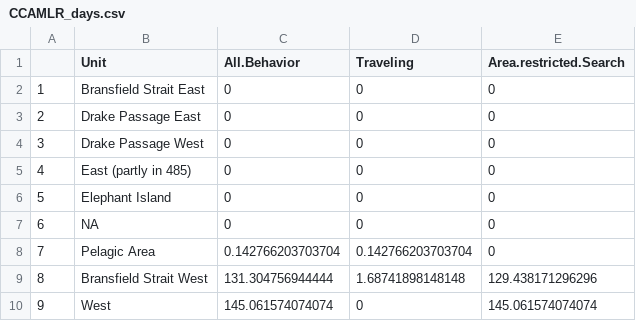
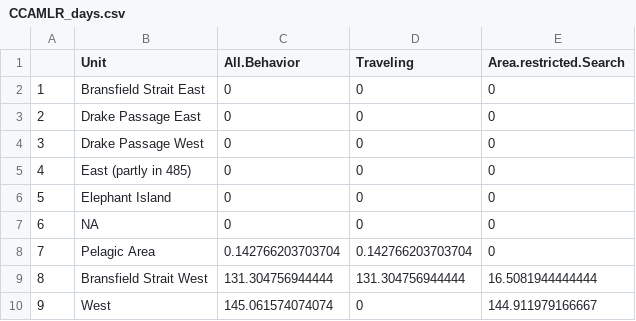
Before and after one commit to bw4sz/Whales, a CSV file: Figures/CCAMLR_days.csv, drawn as a sheet.

```diff
--- a/Figures/CCAMLR_days.csv
+++ b/Figures/CCAMLR_days.csv
@@ -8,3 +8,3 @@
 "7","Pelagic Area",0.142766203703704,0.142766203703704,0
-"8","Bransfield Strait West",131.304756944444,1.68741898148148,129.438171296296
-"9","West",145.061574074074,0,145.061574074074
+"8","Bransfield Strait West",131.304756944444,131.304756944444,16.5081944444444
+"9","West",145.061574074074,0,144.911979166667
```
Also changed, not shown: 34 other files.
